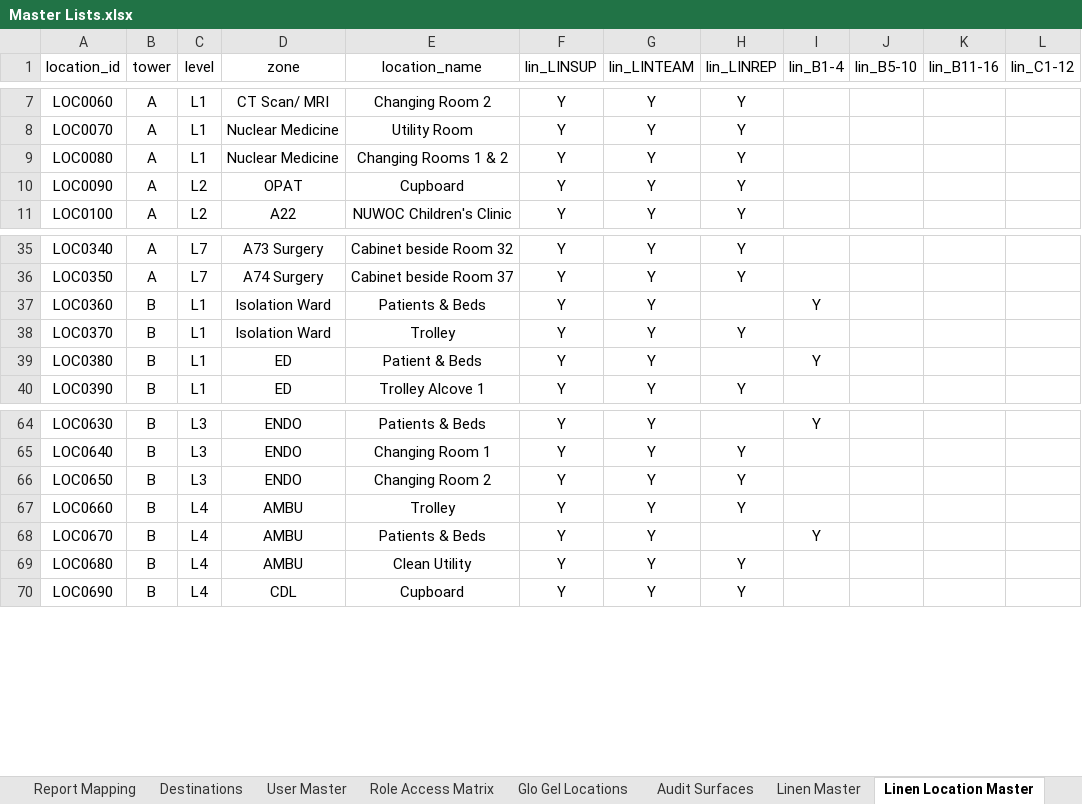
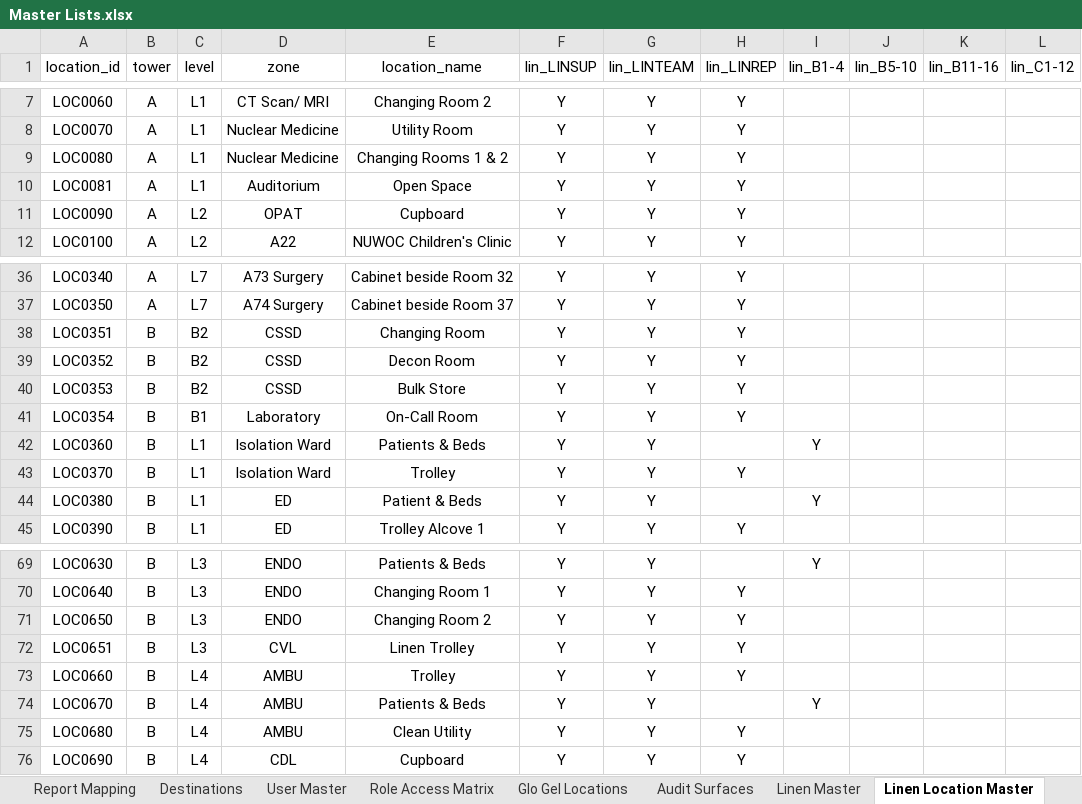
Before and after one commit to Cetusblue/housekeeping-hub, an Excel workbook: Master Lists.xlsx, sheet Linen Location Master, drawn as a sheet; only a part is shown, gaps mark what is left out; values as stored, in another font and other column widths than the file's, no borders; the diff names each change by its address in the sheet, - before the commit and + after, or states it on an @@ line.

Commit message:
Addition of linen locations

```diff
--- a/Master Lists.xlsx (sheet Linen Location Master)
+++ b/Master Lists.xlsx (sheet Linen Location Master)
+row 10: LOC0081 | A | L1 | Auditorium | Open Space | Y | Y | Y
+row 38: LOC0351 | B | B2 | CSSD | Changing Room | Y | Y | Y
+row 39: LOC0352 | B | B2 | CSSD | Decon Room | Y | Y | Y
+row 40: LOC0353 | B | B2 | CSSD | Bulk Store | Y | Y | Y
+row 41: LOC0354 | B | B1 | Laboratory | On-Call Room | Y | Y | Y
+row 72: LOC0651 | B | L3 | CVL | Linen Trolley | Y | Y | Y
```
Also changed, not shown: sheet Linen Master.
